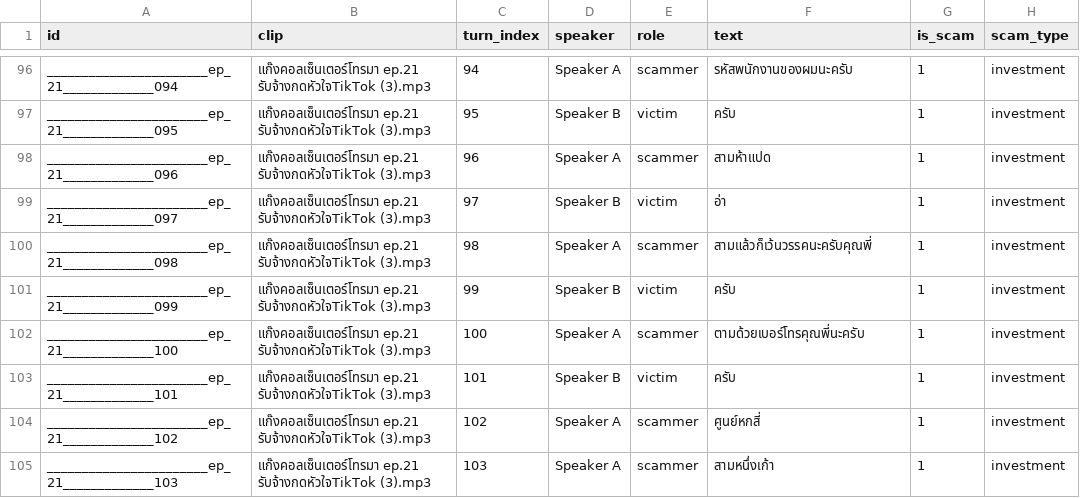
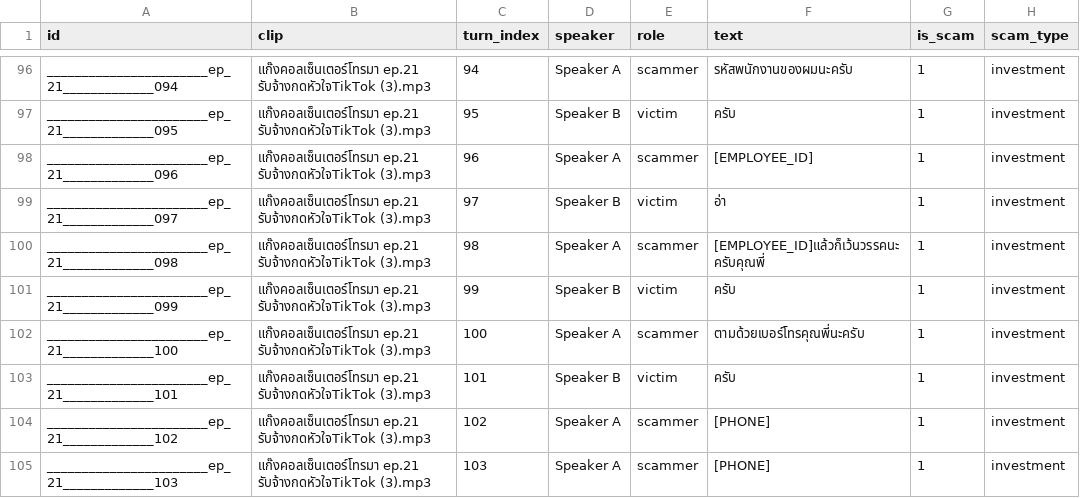
Before and after one commit to ZenithGeeks/Callas, a CSV file: scraping/data/DatasetClean1.csv, drawn as a sheet; only a part is shown, gaps mark what is left out; the diff covers the shown part only.

```diff
--- a/scraping/data/DatasetClean1.csv
+++ b/scraping/data/DatasetClean1.csv
@@ -97,5 +97,5 @@ _______________________ep_21_____________094,แก๊งคอลเซ็น
 _______________________ep_21_____________095,แก๊งคอลเซ็นเตอร์โทรมา ep.21 รับจ้างกดหัวใจTikTok (3).mp3,95,Speaker B,victim,ครับ,1,investment
-_______________________ep_21_____________096,แก๊งคอลเซ็นเตอร์โทรมา ep.21 รับจ้างกดหัวใจTikTok (3).mp3,96,Speaker A,scammer,สามห้าแปด,1,investment
+_______________________ep_21_____________096,แก๊งคอลเซ็นเตอร์โทรมา ep.21 รับจ้างกดหัวใจTikTok (3).mp3,96,Speaker A,scammer,[EMPLOYEE_ID],1,investment
 _______________________ep_21_____________097,แก๊งคอลเซ็นเตอร์โทรมา ep.21 รับจ้างกดหัวใจTikTok (3).mp3,97,Speaker B,victim,อ่า,1,investment
-_______________________ep_21_____________098,แก๊งคอลเซ็นเตอร์โทรมา ep.21 รับจ้างกดหัวใจTikTok (3).mp3,98,Speaker A,scammer,สามแล้วก็เว้นวรรคนะครับคุณพี่,1,investment
+_______________________ep_21_____________098,แก๊งคอลเซ็นเตอร์โทรมา ep.21 รับจ้างกดหัวใจTikTok (3).mp3,98,Speaker A,scammer,[EMPLOYEE_ID]แล้วก็เว้นวรรคนะครับคุณพี่,1,investment
 _______________________ep_21_____________099,แก๊งคอลเซ็นเตอร์โทรมา ep.21 รับจ้างกดหัวใจTikTok (3).mp3,99,Speaker B,victim,ครับ,1,investment
@@ -103,3 +103,3 @@ _______________________ep_21_____________100,แก๊งคอลเซ็น
 _______________________ep_21_____________101,แก๊งคอลเซ็นเตอร์โทรมา ep.21 รับจ้างกดหัวใจTikTok (3).mp3,101,Speaker B,victim,ครับ,1,investment
-_______________________ep_21_____________102,แก๊งคอลเซ็นเตอร์โทรมา ep.21 รับจ้างกดหัวใจTikTok (3).mp3,102,Speaker A,scammer,ศูนย์หกสี่,1,investment
-_______________________ep_21_____________103,แก๊งคอลเซ็นเตอร์โทรมา ep.21 รับจ้างกดหัวใจTikTok (3).mp3,103,Speaker A,scammer,สามหนึ่งเก้า,1,investment
+_______________________ep_21_____________102,แก๊งคอลเซ็นเตอร์โทรมา ep.21 รับจ้างกดหัวใจTikTok (3).mp3,102,Speaker A,scammer,[PHONE],1,investment
+_______________________ep_21_____________103,แก๊งคอลเซ็นเตอร์โทรมา ep.21 รับจ้างกดหัวใจTikTok (3).mp3,103,Speaker A,scammer,[PHONE],1,investment
```
Also changed, not shown: 43 edited cells elsewhere in this file.
